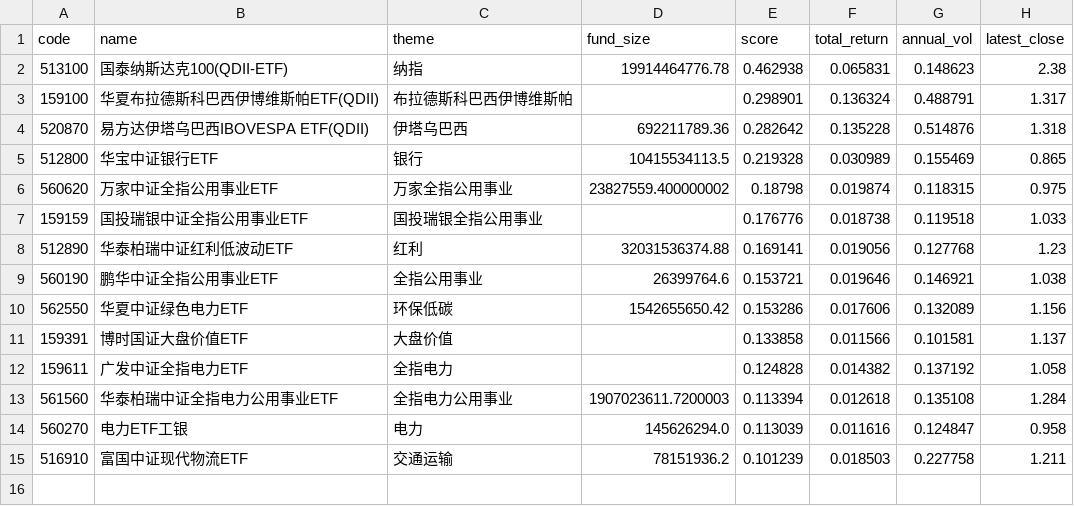
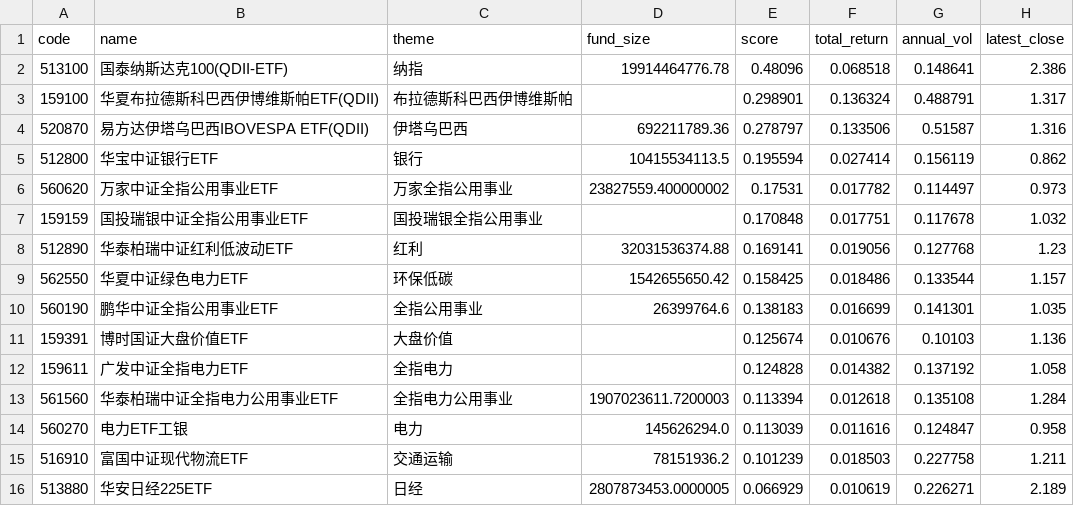
Before and after one commit to zihengniu9/etf-rotation-desk, a CSV file: outputs/etf_rotation_rank.csv, drawn as a sheet.

Commit message:
Update dashboard data 2026-10-14 (intraday)

```diff
--- a/outputs/etf_rotation_rank.csv
+++ b/outputs/etf_rotation_rank.csv
@@ -1,12 +1,12 @@
 code,name,theme,fund_size,score,total_return,annual_vol,latest_close
-513100,国泰纳斯达克100(QDII-ETF),纳指,19914464776.78,0.462938,0.065831,0.148623,2.38
+513100,国泰纳斯达克100(QDII-ETF),纳指,19914464776.78,0.48096,0.068518,0.148641,2.386
 159100,华夏布拉德斯科巴西伊博维斯帕ETF(QDII),布拉德斯科巴西伊博维斯帕,,0.298901,0.136324,0.488791,1.317
-520870,易方达伊塔乌巴西IBOVESPA ETF(QDII),伊塔乌巴西,692211789.36,0.282642,0.135228,0.514876,1.318
-512800,华宝中证银行ETF,银行,10415534113.5,0.219328,0.030989,0.155469,0.865
-560620,万家中证全指公用事业ETF,万家全指公用事业,23827559.400000002,0.18798,0.019874,0.118315,0.975
-159159,国投瑞银中证全指公用事业ETF,国投瑞银全指公用事业,,0.176776,0.018738,0.119518,1.033
+520870,易方达伊塔乌巴西IBOVESPA ETF(QDII),伊塔乌巴西,692211789.36,0.278797,0.133506,0.51587,1.316
+512800,华宝中证银行ETF,银行,10415534113.5,0.195594,0.027414,0.156119,0.862
+560620,万家中证全指公用事业ETF,万家全指公用事业,23827559.400000002,0.17531,0.017782,0.114497,0.973
+159159,国投瑞银中证全指公用事业ETF,国投瑞银全指公用事业,,0.170848,0.017751,0.117678,1.032
 512890,华泰柏瑞中证红利低波动ETF,红利,32031536374.88,0.169141,0.019056,0.127768,1.23
-560190,鹏华中证全指公用事业ETF,全指公用事业,26399764.6,0.153721,0.019646,0.146921,1.038
-562550,华夏中证绿色电力ETF,环保低碳,1542655650.42,0.153286,0.017606,0.132089,1.156
-159391,博时国证大盘价值ETF,大盘价值,,0.133858,0.011566,0.101581,1.137
+562550,华夏中证绿色电力ETF,环保低碳,1542655650.42,0.158425,0.018486,0.133544,1.157
+560190,鹏华中证全指公用事业ETF,全指公用事业,26399764.6,0.138183,0.016699,0.141301,1.035
+159391,博时国证大盘价值ETF,大盘价值,,0.125674,0.010676,0.10103,1.136
 159611,广发中证全指电力ETF,全指电力,,0.124828,0.014382,0.137192,1.058
@@ -15 +15,2 @@
 516910,富国中证现代物流ETF,交通运输,78151936.2,0.101239,0.018503,0.227758,1.211
+513880,华安日经225ETF,日经,2807873453.0000005,0.066929,0.010619,0.226271,2.189
```
Also changed, not shown: outputs/etf_backtest_curve.csv, outputs/etf_backtest_positions.csv, 13 other files.
